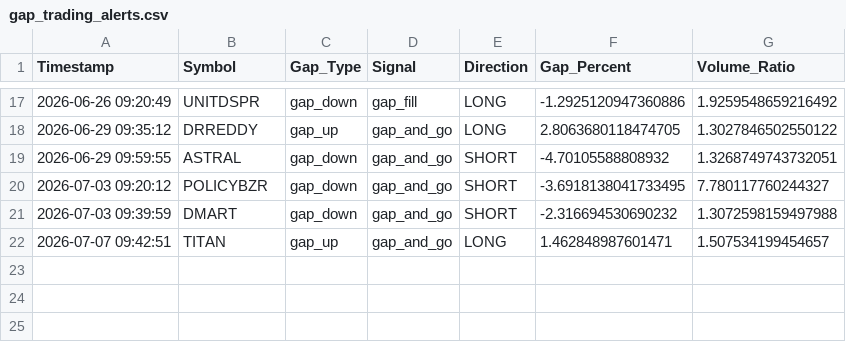
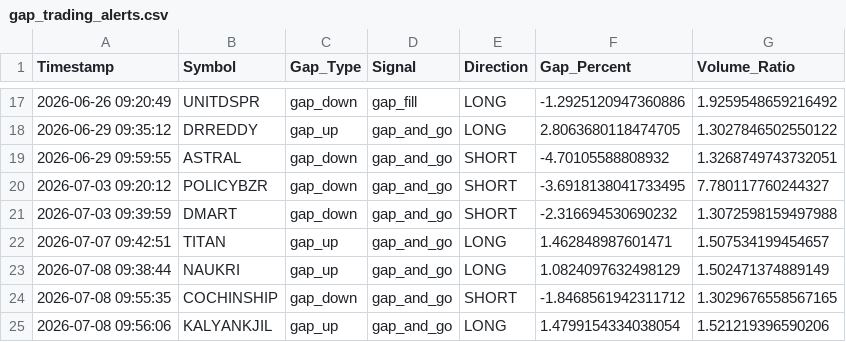
Before and after one commit to frzkhn155-ai/Final, a CSV file: gap_trading_alerts.csv, drawn as a sheet; only a part is shown, gaps mark what is left out.

```diff
--- a/gap_trading_alerts.csv
+++ b/gap_trading_alerts.csv
@@ -22 +22,4 @@ Timestamp,Symbol,Gap_Type,Signal,Direction,Gap_Percent,Volume_Ratio
 2026-07-07 09:42:51,TITAN,gap_up,gap_and_go,LONG,1.462848987601471,1.507534199454657
+2026-07-08 09:38:44,NAUKRI,gap_up,gap_and_go,LONG,1.0824097632498129,1.502471374889149
+2026-07-08 09:55:35,COCHINSHIP,gap_down,gap_and_go,SHORT,-1.8468561942311712,1.3029676558567165
+2026-07-08 09:56:06,KALYANKJIL,gap_up,gap_and_go,LONG,1.4799154334038054,1.521219396590206
```
Also changed, not shown: box_trading_alerts.csv, orb_signals.csv, 7 other files.
